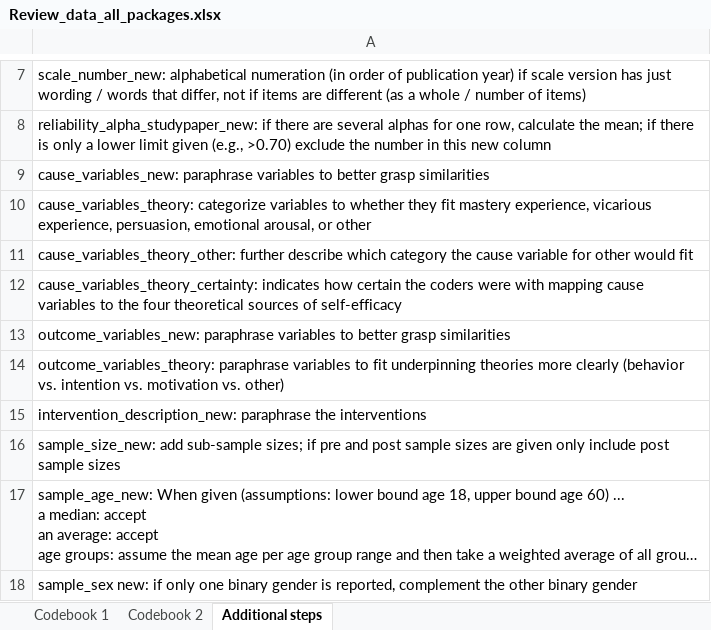
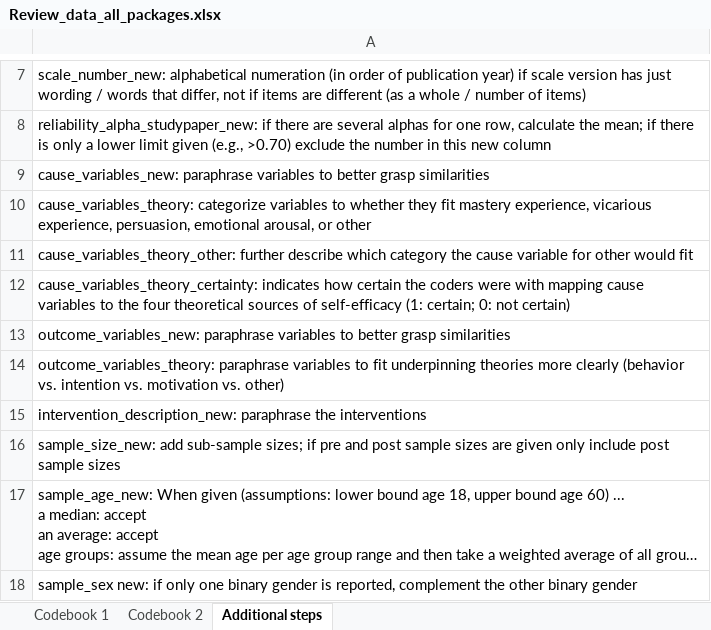
Before and after one commit to neleborgert/CSE-review, an Excel workbook: data/raw/Review_data_all_packages.xlsx, sheet Additional steps, drawn as a sheet; only a part is shown, gaps mark what is left out; long unchanged cells end in …; values as stored, in another font and other column widths than the file's, no borders; table styles not drawn; the diff names each change by its address in the sheet, - before the commit and + after, or states it on an @@ line.

Commit message:
Update Review_data_all_packages.xlsx
updated additional steps description

```diff
--- a/data/raw/Review_data_all_packages.xlsx (sheet Additional steps)
+++ b/data/raw/Review_data_all_packages.xlsx (sheet Additional steps)
-A12: …of self-efficacy
+A12: …of self-efficacy (1: certain; 0: not certain)
```
